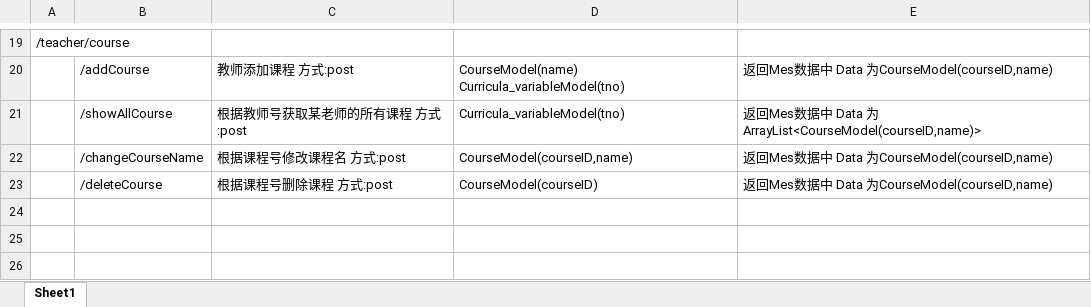
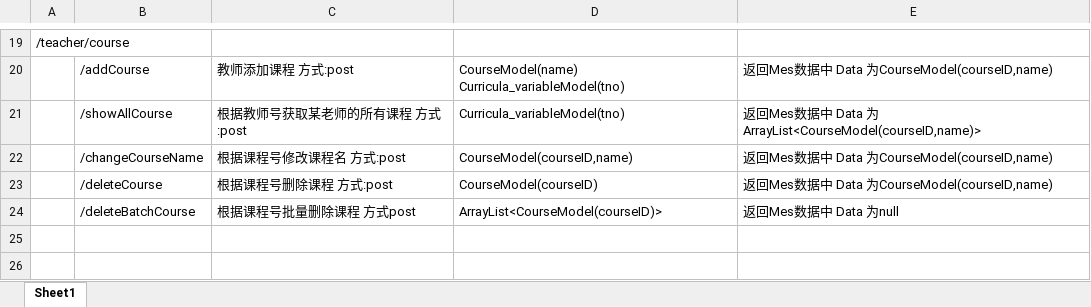
Before and after one commit to nainaiguang/sseoj, an Excel workbook: src/main/doc/工程实践说明文档.xlsx, sheet Sheet1, drawn as a sheet; only a part is shown, gaps mark what is left out; values as stored, in another font and other column widths than the file's, no borders; the diff names each change by its address in the sheet, - before the commit and + after, or states it on an @@ line.

```diff
--- a/src/main/doc/工程实践说明文档.xlsx (sheet Sheet1)
+++ b/src/main/doc/工程实践说明文档.xlsx (sheet Sheet1)
-row 24: (empty)
+row 24:  | /deleteBatchCourse | 根据课程号批量删除课程 方式post | ArrayList<CourseModel(courseID)> | 返回Mes数据中 Data 为null
```
Also changed, not shown: 5 other files.
